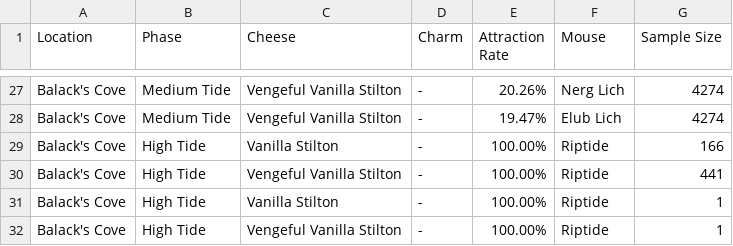
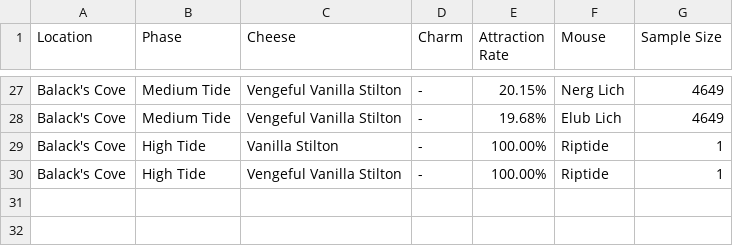
Before and after one commit to hymccord/MH-Tools, a CSV file: data/pop-csv/balacks-cove.csv, drawn as a sheet; only a part is shown, gaps mark what is left out; the diff covers the shown part only.

```diff
--- a/data/pop-csv/balacks-cove.csv
+++ b/data/pop-csv/balacks-cove.csv
@@ -27,5 +27,3 @@
-"Balack's Cove","Medium Tide","Vengeful Vanilla Stilton","-","20.26%","Nerg Lich",4274
-"Balack's Cove","Medium Tide","Vengeful Vanilla Stilton","-","19.47%","Elub Lich",4274
-"Balack's Cove","High Tide","Vanilla Stilton","-","100.00%","Riptide",166
-"Balack's Cove","High Tide","Vengeful Vanilla Stilton","-","100.00%","Riptide",441
+"Balack's Cove","Medium Tide","Vengeful Vanilla Stilton","-","20.15%","Nerg Lich",4649
+"Balack's Cove","Medium Tide","Vengeful Vanilla Stilton","-","19.68%","Elub Lich",4649
 "Balack's Cove","High Tide","Vanilla Stilton","-","100.00%","Riptide",1
```
Also changed, not shown: 53 edited cells elsewhere in this file, data/pop-csv/afterword-acres.csv, data/pop-csv/conclusion-cliffs.csv, 39 other files.
